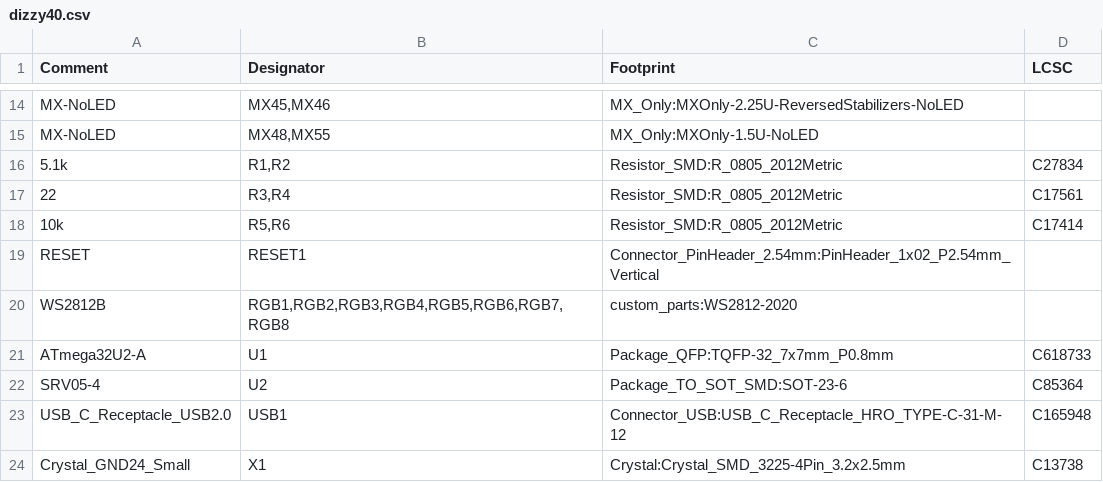
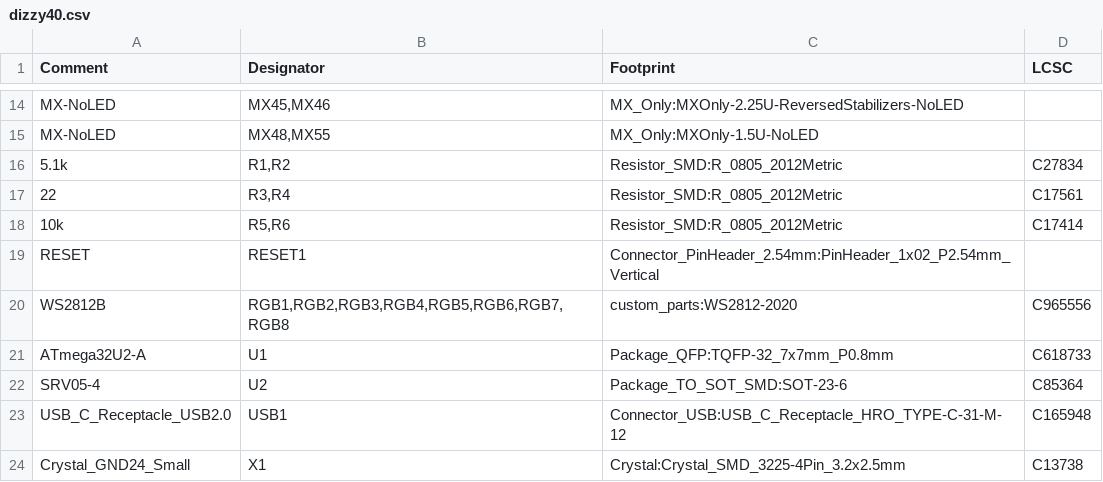
Before and after one commit to kb-elmo/Dizzy40, a CSV file: pcb/dizzy40.csv, drawn as a sheet; only a part is shown, gaps mark what is left out.

```diff
--- a/pcb/dizzy40.csv
+++ b/pcb/dizzy40.csv
@@ -19,3 +19,3 @@ Comment,Designator,Footprint,LCSC
 "RESET","RESET1","Connector_PinHeader_2.54mm:PinHeader_1x02_P2.54mm_Vertical",""
-"WS2812B","RGB1,RGB2,RGB3,RGB4,RGB5,RGB6,RGB7,RGB8","custom_parts:WS2812-2020",""
+"WS2812B","RGB1,RGB2,RGB3,RGB4,RGB5,RGB6,RGB7,RGB8","custom_parts:WS2812-2020","C965556"
 "ATmega32U2-A","U1","Package_QFP:TQFP-32_7x7mm_P0.8mm","C618733"
```
Also changed, not shown: pcb/dizzy40-all-pos.csv, pcb/fab/dizzy40_bom_jlc.csv, 20 other files.
